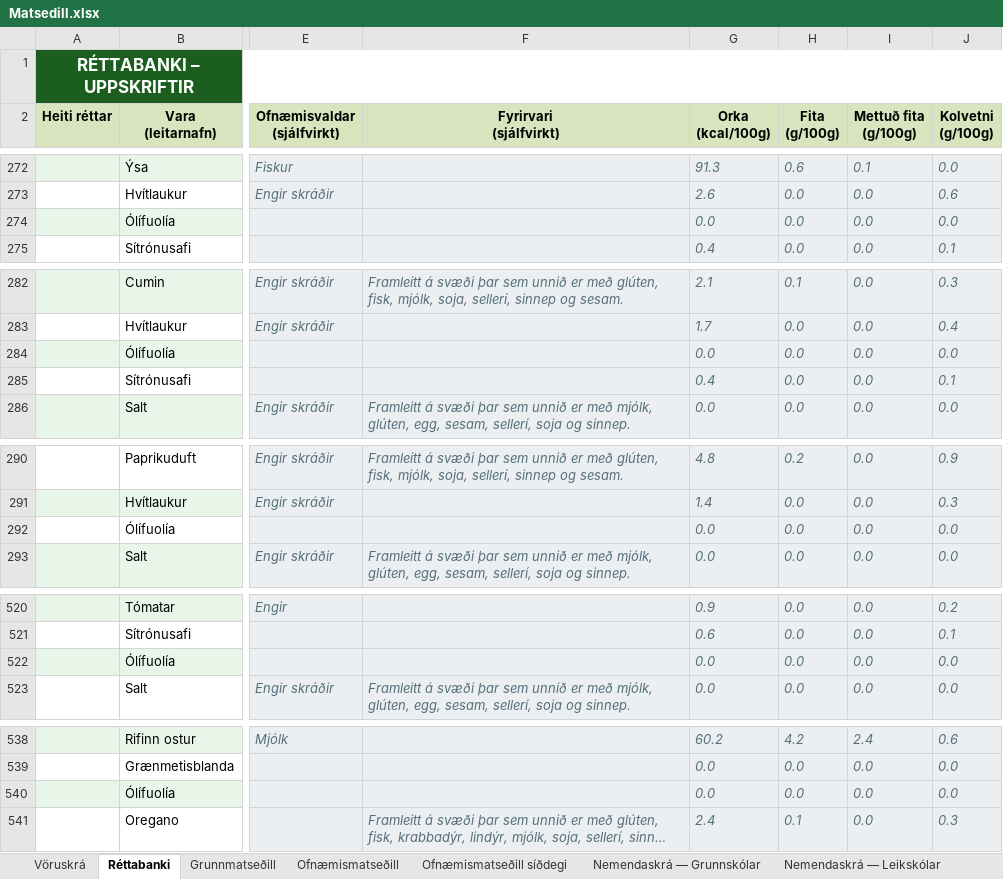
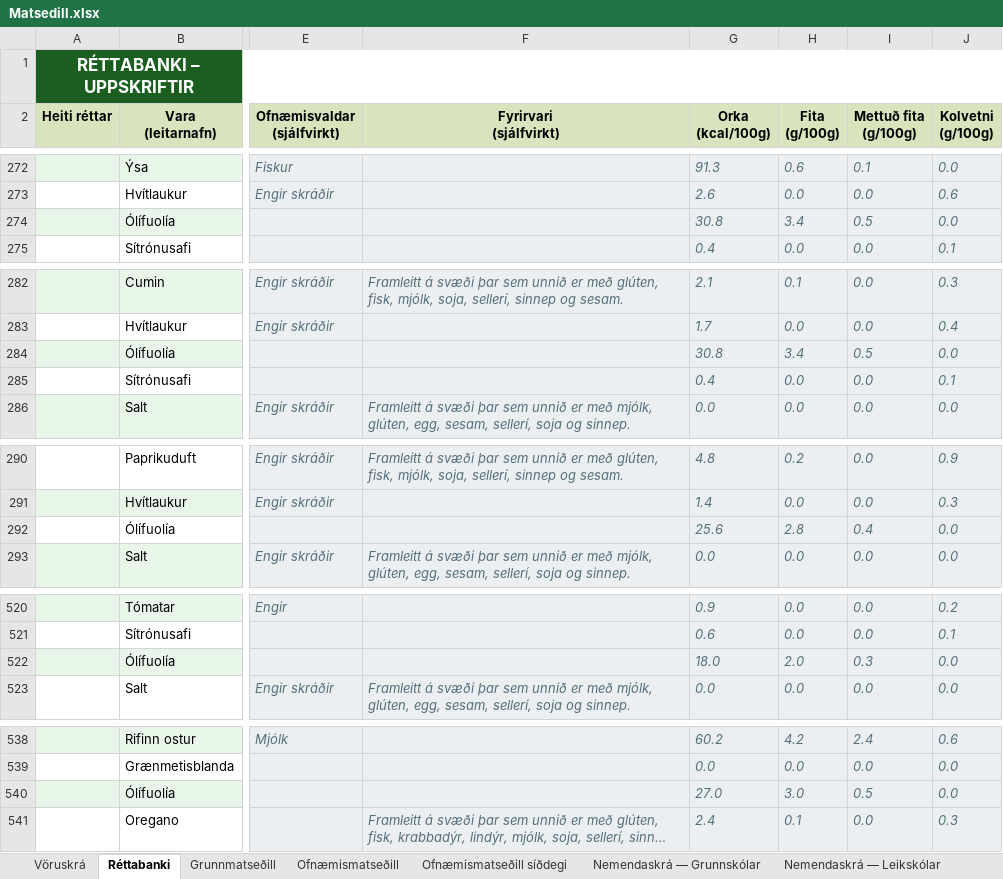
Before and after one commit to JohnBond87/matarstund, an Excel workbook: Matsedill.xlsx, sheet Réttabanki, drawn as a sheet; only a part is shown, gaps mark what is left out; long unchanged cells end in …; values as stored, in another font and other column widths than the file's, no borders; conditional formats not drawn; the diff covers the shown part only; the diff names each change by its address in the sheet, - before the commit and + after, or states it on an @@ line.

Commit message:
Uppfærsla matseðils

```diff
--- a/Matsedill.xlsx (sheet Réttabanki)
+++ b/Matsedill.xlsx (sheet Réttabanki)
-G274 (Orka (kcal/100g)): 0.0
+G274 (Orka (kcal/100g)): 30.8
-H274 (Fita (g/100g)): 0.0
+H274 (Fita (g/100g)): 3.4
-I274 (Mettuð fita (g/100g)): 0.0
+I274 (Mettuð fita (g/100g)): 0.5
-G284 (Orka (kcal/100g)): 0.0
+G284 (Orka (kcal/100g)): 30.8
-H284 (Fita (g/100g)): 0.0
+H284 (Fita (g/100g)): 3.4
-I284 (Mettuð fita (g/100g)): 0.0
+I284 (Mettuð fita (g/100g)): 0.5
-G292 (Orka (kcal/100g)): 0.0
+G292 (Orka (kcal/100g)): 25.6
-H292 (Fita (g/100g)): 0.0
+H292 (Fita (g/100g)): 2.8
-I292 (Mettuð fita (g/100g)): 0.0
+I292 (Mettuð fita (g/100g)): 0.4
-G522 (Orka (kcal/100g)): 0.0
+G522 (Orka (kcal/100g)): 18.0
-H522 (Fita (g/100g)): 0.0
+H522 (Fita (g/100g)): 2.0
-I522 (Mettuð fita (g/100g)): 0.0
+I522 (Mettuð fita (g/100g)): 0.3
-G540 (Orka (kcal/100g)): 0.0
+G540 (Orka (kcal/100g)): 27.0
-H540 (Fita (g/100g)): 0.0
+H540 (Fita (g/100g)): 3.0
-I540 (Mettuð fita (g/100g)): 0.0
+I540 (Mettuð fita (g/100g)): 0.5
```
Also changed, not shown: 6 edited cells elsewhere in this sheet, sheet Vöruskrá.
